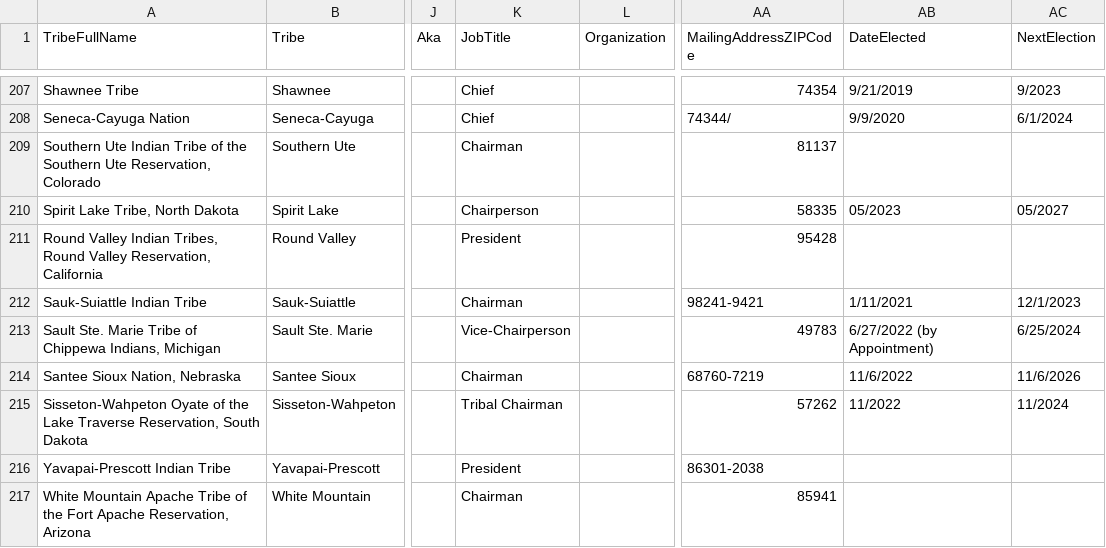
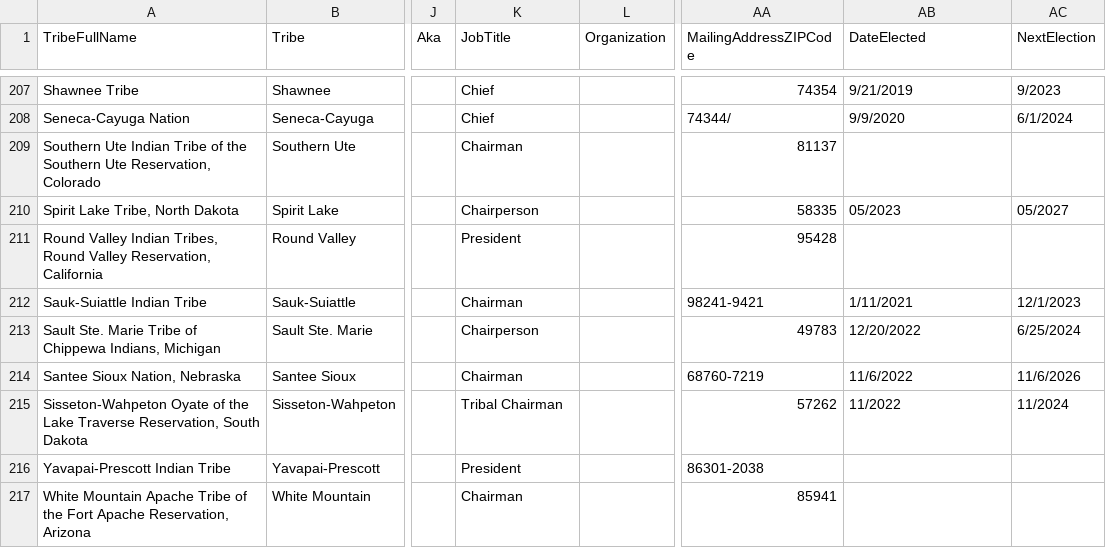
Before and after one commit to cisagov/flat-tribal-leaders, a CSV file: tribal-leaders.csv, drawn as a sheet; only a part is shown, gaps mark what is left out; the diff names each change by its address in the sheet, - before the commit and + after, or states it on an @@ line.

Commit message:
Flat: latest data (2023-08-01T06:11:32.788Z) {   "date": "2023-08-01T06:11:32.788Z",   "files": [     {       "name": "tribal-leaders.csv",       "deltaBytes": -23,       "source": "https://www.bia.gov/tribal-leaders-csv"     }   ] }

```diff
--- a/tribal-leaders.csv
+++ b/tribal-leaders.csv
-K213 (JobTitle): Vice-Chairperson
+K213 (JobTitle): Chairperson
-AB213 (DateElected): 6/27/2022 (by Appointment)
+AB213 (DateElected): 12/20/2022
```
